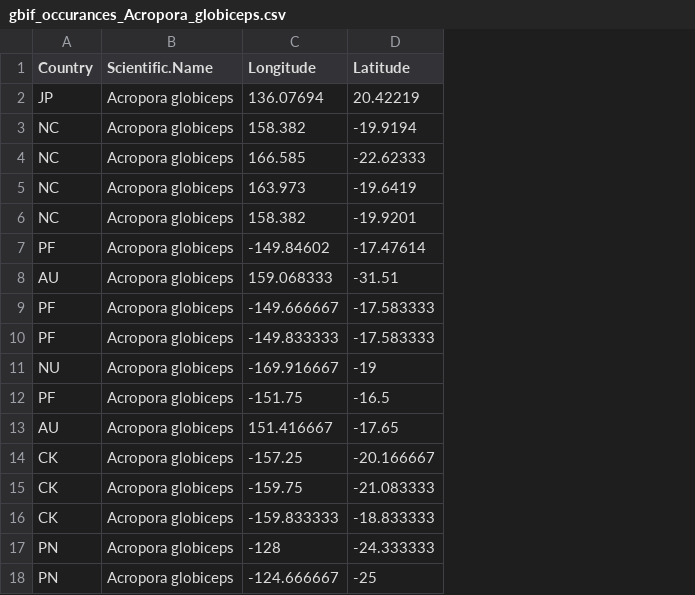
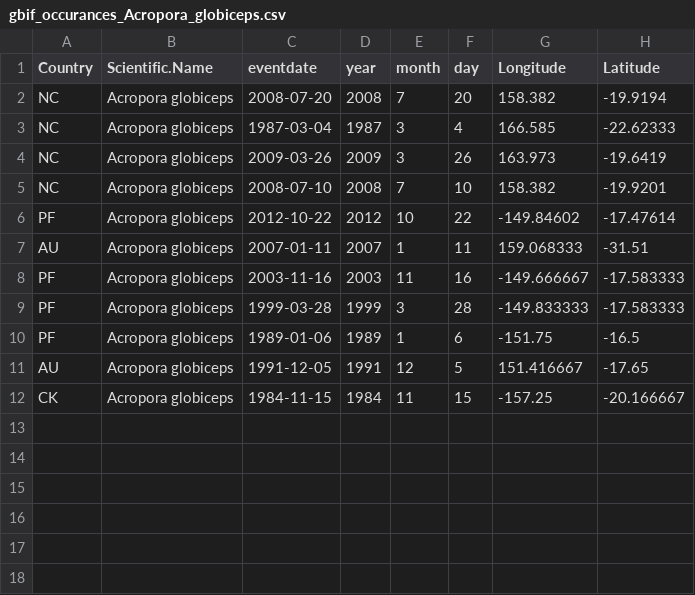
Before and after one commit to krtanaka/esa_coral_as, a CSV file: gbif_occurances_Acropora_globiceps.csv, drawn as a sheet; removed rows and columns are numbered as before the commit, all else as after; the diff names each change by its address in the sheet, - before the commit and + after, or states it on an @@ line.

```diff
--- a/gbif_occurances_Acropora_globiceps.csv
+++ b/gbif_occurances_Acropora_globiceps.csv
+column C (eventdate), rows 2-12: 2008-07-20 | 1987-03-04 | 2009-03-26 | 2008-07-10 | 2012-10-22 | 2007-01-11 | 2003-11-16 | 1999-03-28 | 1989-01-06 | 1991-12-05 | 1984-11-15
+column D (year), rows 2-12: 2008 | 1987 | 2009 | 2008 | 2012 | 2007 | 2003 | 1999 | 1989 | 1991 | 1984
+column E (month), rows 2-12: 7 | 3 | 3 | 7 | 10 | 1 | 11 | 3 | 1 | 12 | 11
+column F (day), rows 2-12: 20 | 4 | 26 | 10 | 22 | 11 | 16 | 28 | 6 | 5 | 15
-row 2: JP | Acropora globiceps | 136.07694 | 20.42219
-row 11: NU | Acropora globiceps | -169.916667 | -19
-row 15: CK | Acropora globiceps | -159.75 | -21.083333
-row 16: CK | Acropora globiceps | -159.833333 | -18.833333
-row 17: PN | Acropora globiceps | -128 | -24.333333
-row 18: PN | Acropora globiceps | -124.666667 | -25
```
Also changed, not shown: gbif_occurances_Isopora_crateriformis.csv, 3 other files.
